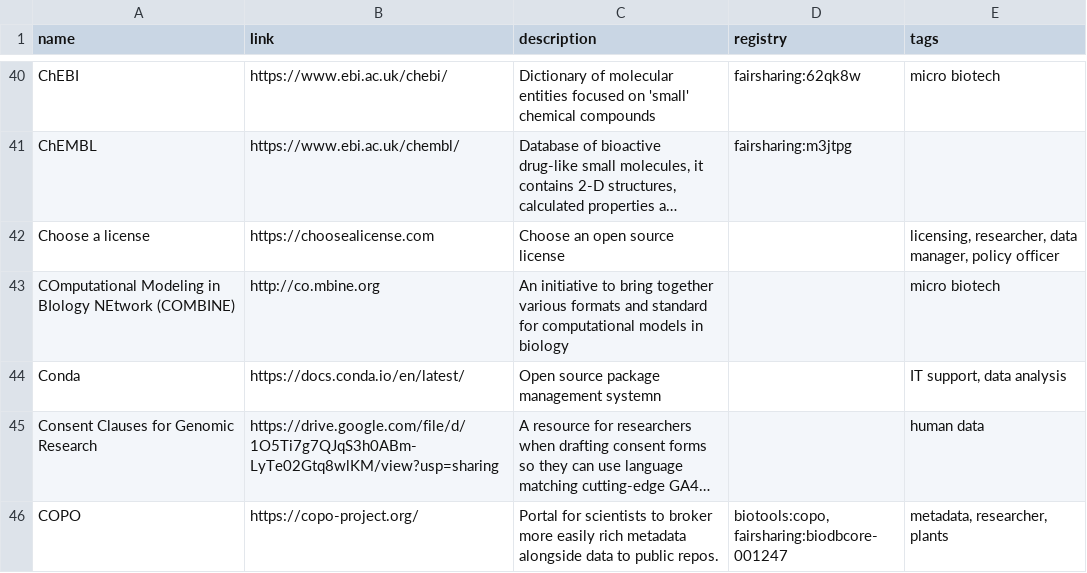
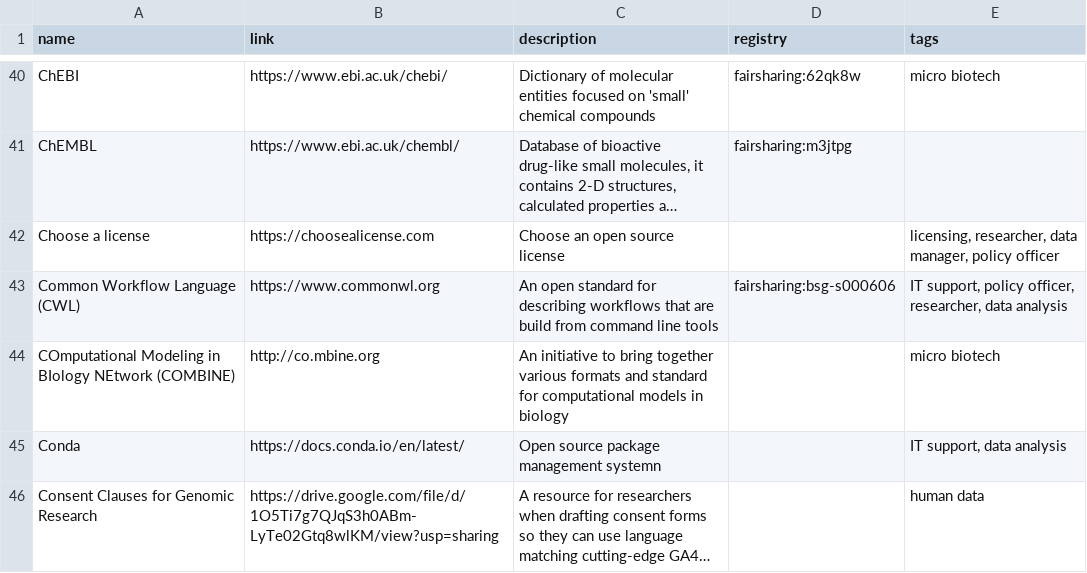
Before and after one commit to elixir-europe/rdmkit, a CSV file: _data/main_tool_and_resource_list.csv, drawn as a sheet; only a part is shown, gaps mark what is left out; the shorter side is filled out with more unchanged rows; long unchanged cells end in …; the diff names each change by its address in the sheet, - before the commit and + after, or states it on an @@ line.

Commit message:
Add the Common Workflow Language standards (#494)
* Add the Common Workflow Language standards

* narrow tags for CWL

Co-authored-by: Bert Droesbeke <44875756+bedroesb@users.noreply.github.com>

```diff
--- a/_data/main_tool_and_resource_list.csv
+++ b/_data/main_tool_and_resource_list.csv
+row 43: Common Workflow Language (CWL) | https://www.commonwl.org | An open standard for describing workflows that are build from command line tools | fairsharing:bsg-s000606 | IT support, policy officer, researcher, data analysis
```
